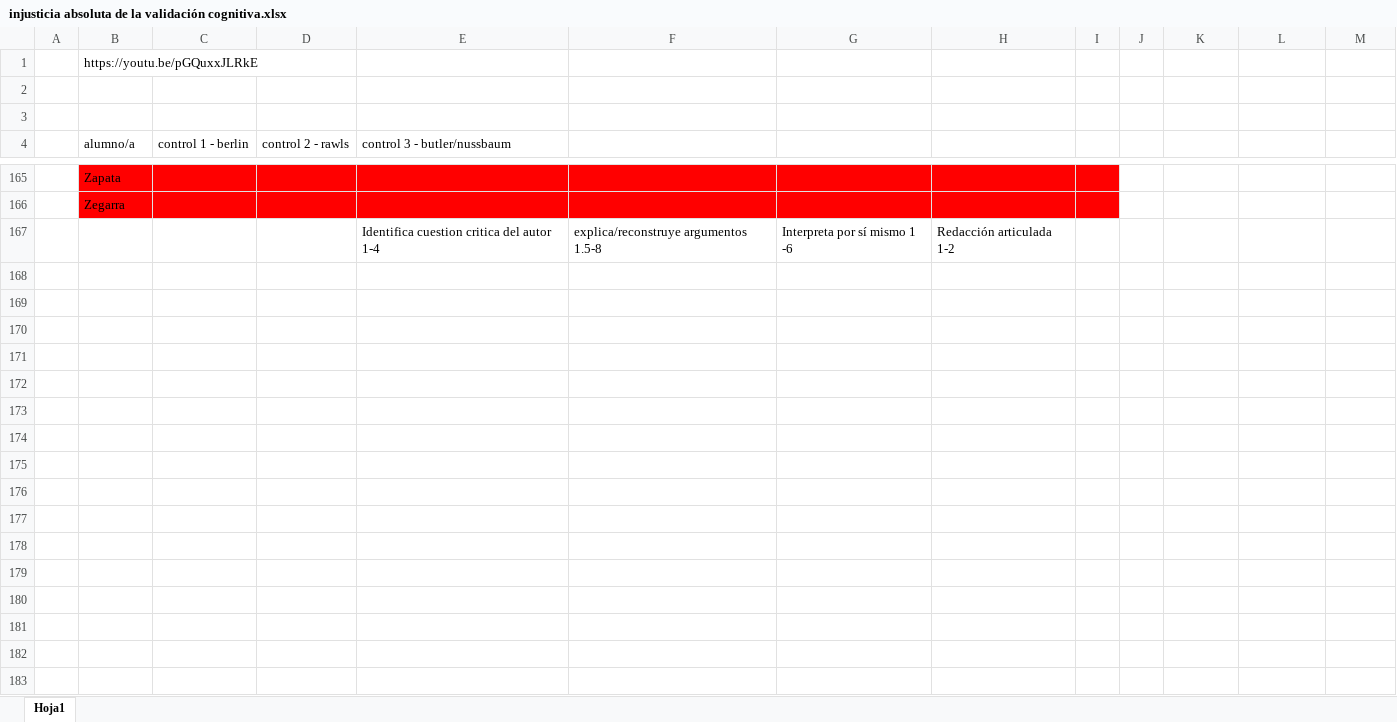
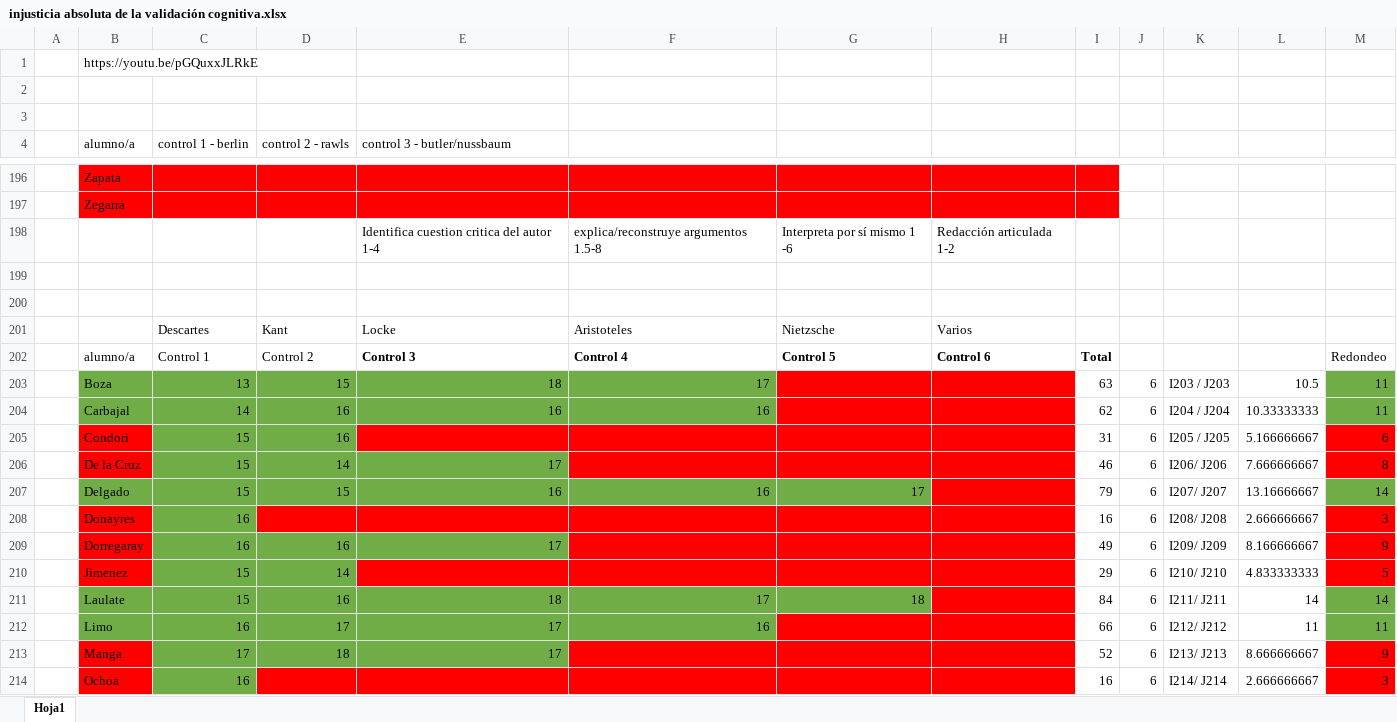
Before and after one commit to zaboltar/zaboltar.github.io, an Excel workbook: assets uarm/2019 sol-penscri-justfilpol/injusticia absoluta de la validación cognitiva.xlsx, sheet Hoja1, drawn as a sheet; only a part is shown, gaps mark what is left out; values as stored, in another font and other column widths than the file's, no borders; the diff covers the shown part only; the diff names each change by its address in the sheet, - before the commit and + after, or states it on an @@ line.

```diff
--- a/assets uarm/2019 sol-penscri-justfilpol/injusticia absoluta de la validación cognitiva.xlsx (sheet Hoja1)
+++ b/assets uarm/2019 sol-penscri-justfilpol/injusticia absoluta de la validación cognitiva.xlsx (sheet Hoja1)
+row 199: (empty)
+row 200: (empty)
+row 201:  |  | Descartes | Kant | Locke | Aristoteles | Nietzsche | Varios
+row 202:  | alumno/a | Control 1 | Control 2 | Control 3 | Control 4 | Control 5 | Control 6 | Total |  |  |  | Redondeo
+row 203:  | Boza | 13 | 15 | 18 | 17 |  |  | 63 | 6 | I203 / J203 | 10.5 | 11
+row 204:  | Carbajal | 14 | 16 | 16 | 16 |  |  | 62 | 6 | I204 / J204 | 10.33333333 | 11
+row 205:  | Condori | 15 | 16 |  |  |  |  | 31 | 6 | I205 / J205 | 5.166666667 | 6
+row 206:  | De la Cruz | 15 | 14 | 17 |  |  |  | 46 | 6 | I206/ J206 | 7.666666667 | 8
+row 207:  | Delgado | 15 | 15 | 16 | 16 | 17 |  | 79 | 6 | I207/ J207 | 13.16666667 | 14
+row 208:  | Donayres | 16 |  |  |  |  |  | 16 | 6 | I208/ J208 | 2.666666667 | 3
+row 209:  | Dorregaray | 16 | 16 | 17 |  |  |  | 49 | 6 | I209/ J209 | 8.166666667 | 9
+row 210:  | Jimenez | 15 | 14 |  |  |  |  | 29 | 6 | I210/ J210 | 4.833333333 | 5
+row 211:  | Laulate | 15 | 16 | 18 | 17 | 18 |  | 84 | 6 | I211/ J211 | 14 | 14
+row 212:  | Limo | 16 | 17 | 17 | 16 |  |  | 66 | 6 | I212/ J212 | 11 | 11
+row 213:  | Manga | 17 | 18 | 17 |  |  |  | 52 | 6 | I213/ J213 | 8.666666667 | 9
+row 214:  | Ochoa | 16 |  |  |  |  |  | 16 | 6 | I214/ J214 | 2.666666667 | 3
```
Also changed, not shown: 45 added rows, 10 edited cells and cell formats elsewhere in this sheet.
